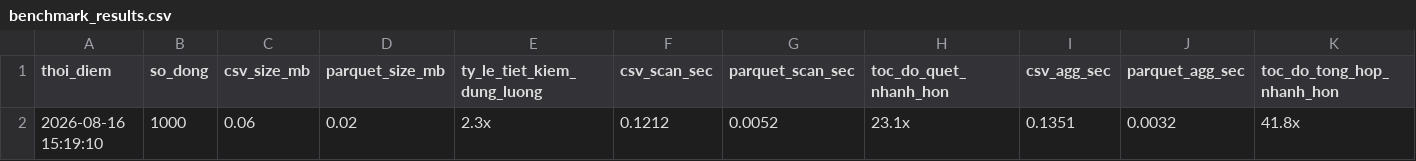
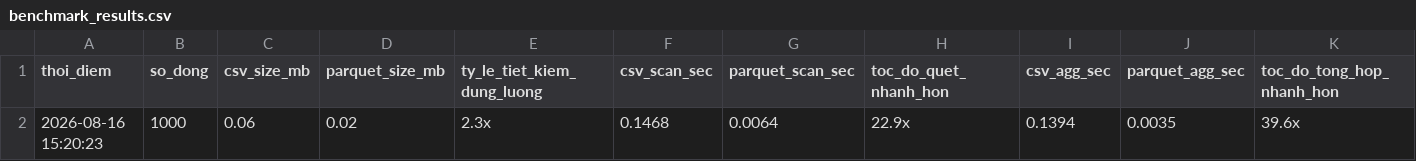
Before and after one commit to dovanduoc/duckdb-container-yard-v119, a CSV file: data/benchmark/benchmark_results.csv, drawn as a sheet.

```diff
--- a/data/benchmark/benchmark_results.csv
+++ b/data/benchmark/benchmark_results.csv
@@ -1,2 +1,2 @@
 thoi_diem,so_dong,csv_size_mb,parquet_size_mb,ty_le_tiet_kiem_dung_luong,csv_scan_sec,parquet_scan_sec,toc_do_quet_nhanh_hon,csv_agg_sec,parquet_agg_sec,toc_do_tong_hop_nhanh_hon
-2026-08-16 15:19:10,1000,0.06,0.02,2.3x,0.1212,0.0052,23.1x,0.1351,0.0032,41.8x
+2026-08-16 15:20:23,1000,0.06,0.02,2.3x,0.1468,0.0064,22.9x,0.1394,0.0035,39.6x
```
Also changed, not shown: 2 other files.
